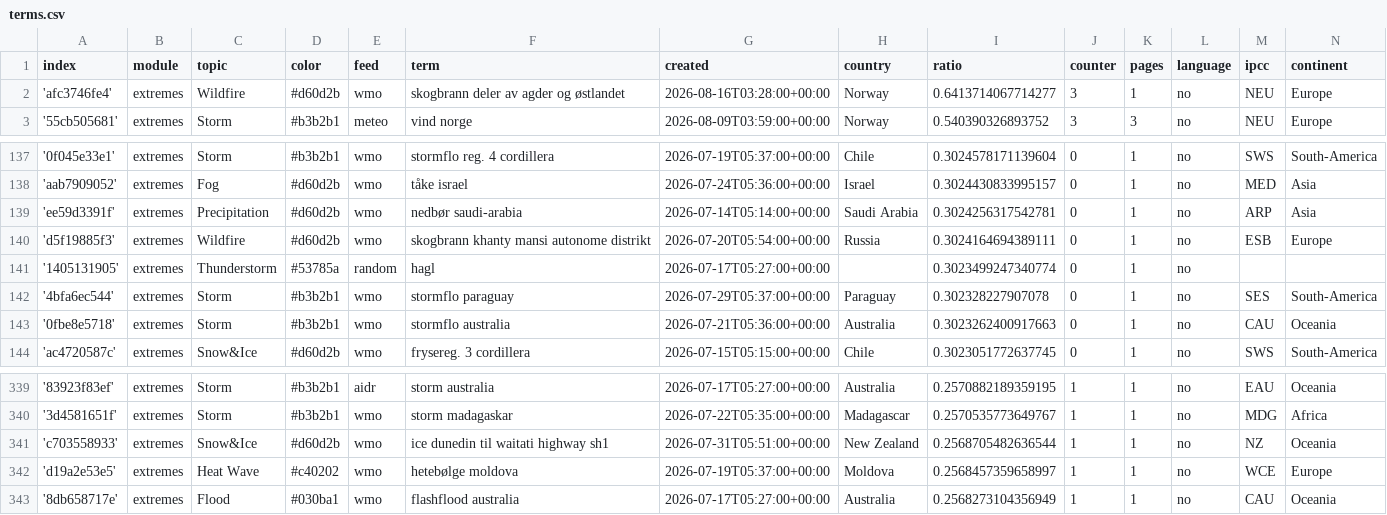
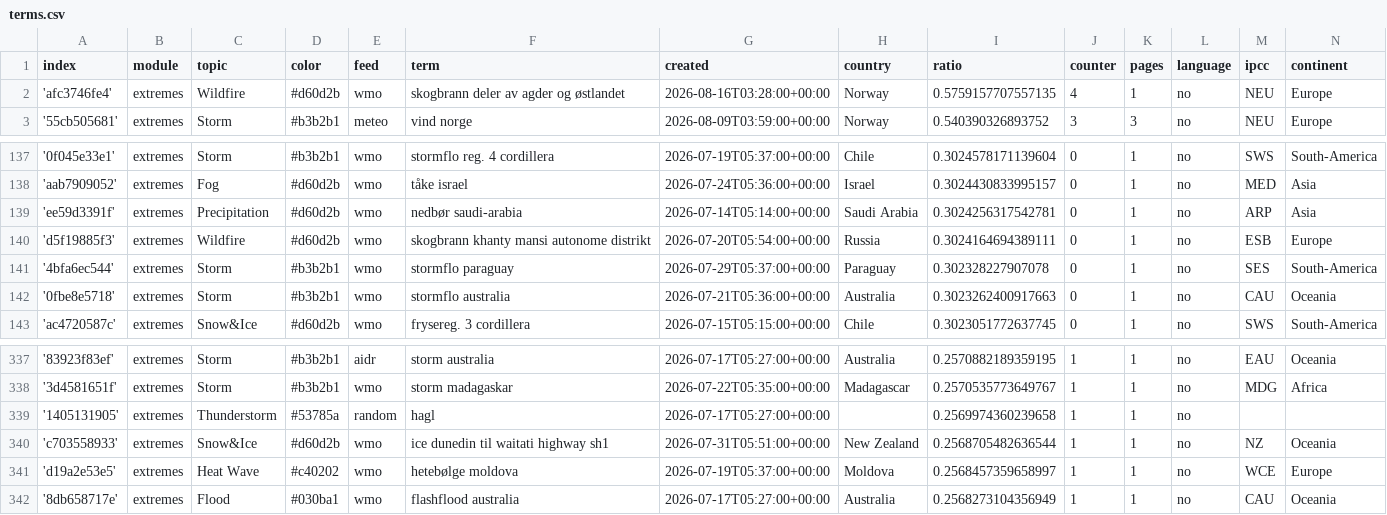
Before and after one commit to sonjanews/norwegianExtreme, a CSV file: terms.csv, drawn as a sheet; only a part is shown, gaps mark what is left out; the diff covers the shown part only.

```diff
--- a/terms.csv
+++ b/terms.csv
@@ -1,3 +1,3 @@
 index,module,topic,color,feed,term,created,country,ratio,counter,pages,language,ipcc,continent
-'afc3746fe4',extremes,Wildfire,#d60d2b,wmo,skogbrann deler av agder og østlandet,2026-08-16T03:28:00+00:00,Norway,0.6413714067714277,3,1,no,NEU,Europe
+'afc3746fe4',extremes,Wildfire,#d60d2b,wmo,skogbrann deler av agder og østlandet,2026-08-16T03:28:00+00:00,Norway,0.5759157707557135,4,1,no,NEU,Europe
 '55cb505681',extremes,Storm,#b3b2b1,meteo,vind norge,2026-08-09T03:59:00+00:00,Norway,0.540390326893752,3,3,no,NEU,Europe
@@ -140,3 +140,2 @@ index,module,topic,color,feed,term,created,country,ratio,counter,pages,language,
 'd5f19885f3',extremes,Wildfire,#d60d2b,wmo,skogbrann khanty mansi autonome distrikt,2026-07-20T05:54:00+00:00,Russia,0.3024164694389111,0,1,no,ESB,Europe
-'1405131905',extremes,Thunderstorm,#53785a,random,hagl,2026-07-17T05:27:00+00:00,,0.3023499247340774,0,1,no,,
 '4bfa6ec544',extremes,Storm,#b3b2b1,wmo,stormflo paraguay,2026-07-29T05:37:00+00:00,Paraguay,0.302328227907078,0,1,no,SES,South-America
@@ -340,2 +338,3 @@ index,module,topic,color,feed,term,created,country,ratio,counter,pages,language,
 '3d4581651f',extremes,Storm,#b3b2b1,wmo,storm madagaskar,2026-07-22T05:35:00+00:00,Madagascar,0.2570535773649767,1,1,no,MDG,Africa
+'1405131905',extremes,Thunderstorm,#53785a,random,hagl,2026-07-17T05:27:00+00:00,,0.2569974360239658,1,1,no,,
 'c703558933',extremes,Snow&Ice,#d60d2b,wmo,ice dunedin til waitati highway sh1,2026-07-31T05:51:00+00:00,New Zealand,0.2568705482636544,1,1,no,NZ,Oceania
```
Also changed, not shown: 3 added rows and 3 removed rows elsewhere in this file, cxsv/news_2026_07.csv.
